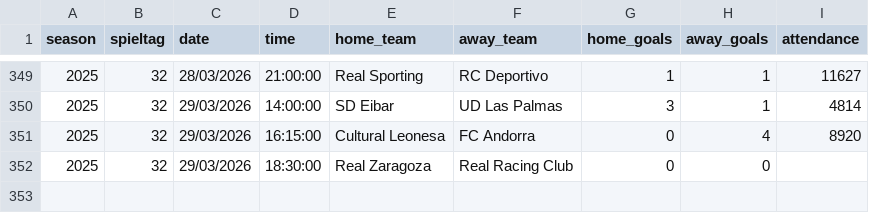
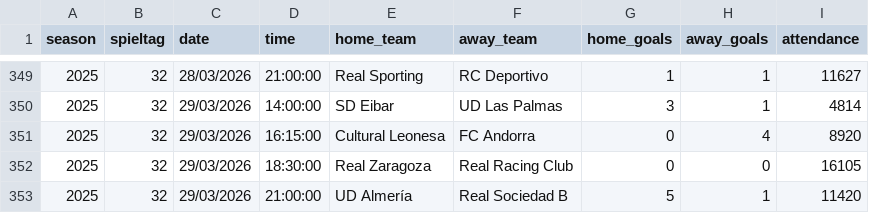
Before and after one commit to jdiegots/aforolab, a CSV file: public/data/matches/segunda_2025_j1-15.csv, drawn as a sheet; only a part is shown, gaps mark what is left out.

```diff
--- a/public/data/matches/segunda_2025_j1-15.csv
+++ b/public/data/matches/segunda_2025_j1-15.csv
@@ -351,2 +351,3 @@ season,spieltag,date,time,home_team,away_team,home_goals,away_goals,attendance
 2025,32,29/03/2026,16:15:00,Cultural Leonesa,FC Andorra,0,4,8920
-2025,32,29/03/2026,18:30:00,Real Zaragoza,Real Racing Club,0,0,
+2025,32,29/03/2026,18:30:00,Real Zaragoza,Real Racing Club,0,0,16105
+2025,32,29/03/2026,21:00:00,UD Almería,Real Sociedad B,5,1,11420
```
